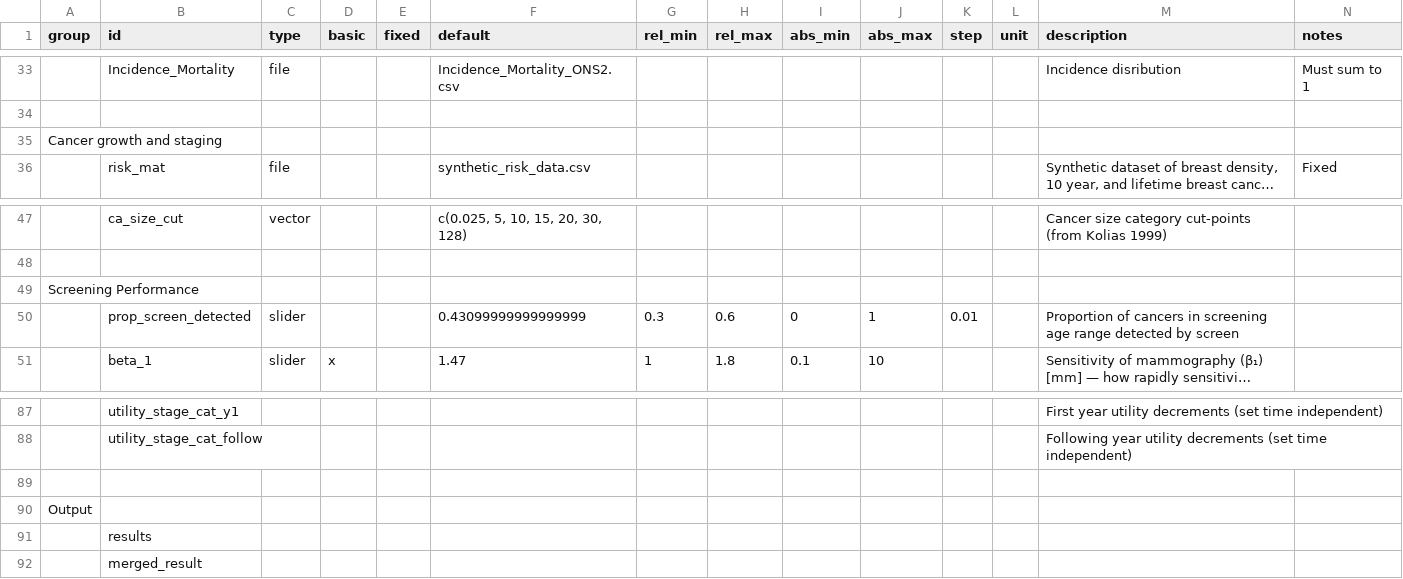
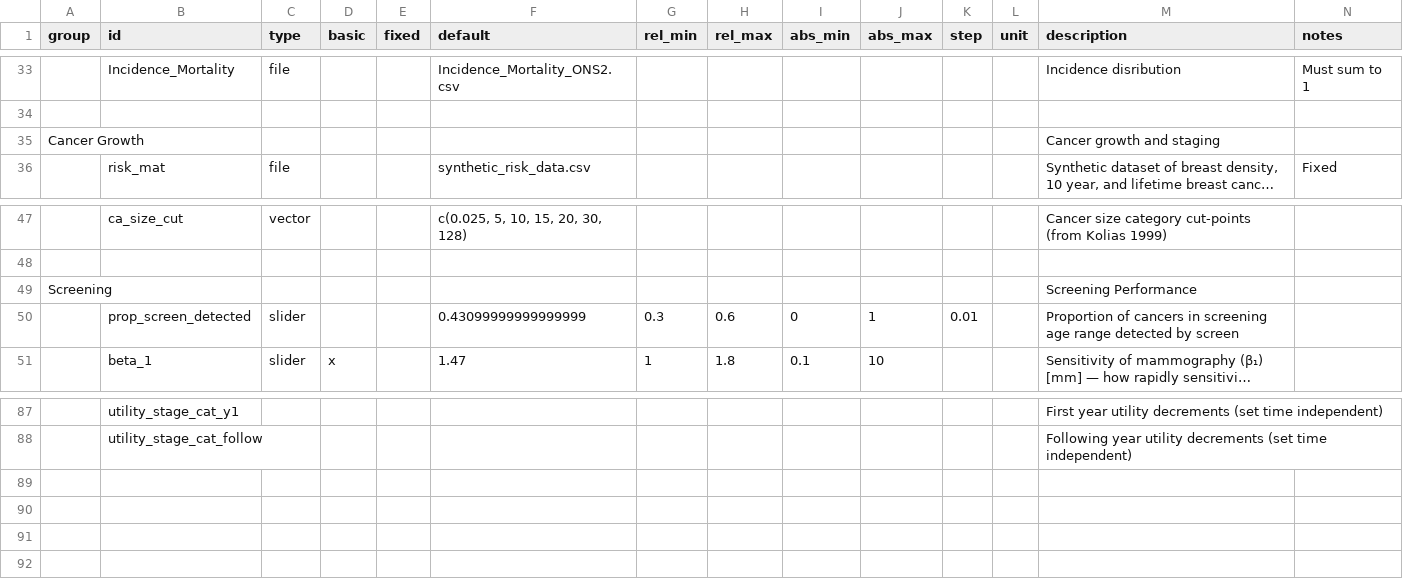
Before and after one commit to UoMResearchIT/MANC-RISK-SCREEN, a CSV file: data-raw/input_config.csv, drawn as a sheet; only a part is shown, gaps mark what is left out; long unchanged cells end in …; removed rows and columns are numbered as before the commit, all else as after; the diff covers the shown part only; the diff names each change by its address in the sheet, - before the commit and + after, or states it on an @@ line.

```diff
--- a/data-raw/input_config.csv
+++ b/data-raw/input_config.csv
-row 35: Cancer growth and staging
+row 35: Cancer Growth |  |  |  |  |  |  |  |  |  |  |  | Cancer growth and staging
-row 49: Screening Performance
+row 49: Screening |  |  |  |  |  |  |  |  |  |  |  | Screening Performance
-row 89: (empty)
-row 90: Output
-row 91:  | results
-row 92:  | merged_result
```
Also changed, not shown: 6 added rows, 6 removed rows, 1 moved row and 3 edited cells elsewhere in this file, 8 other files.
